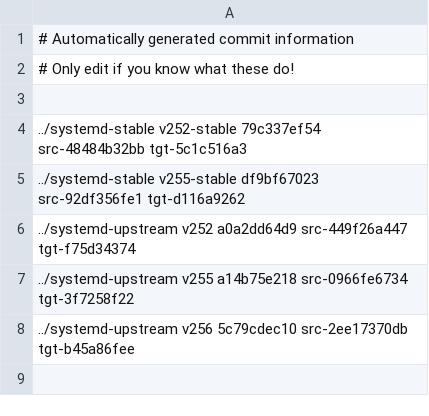
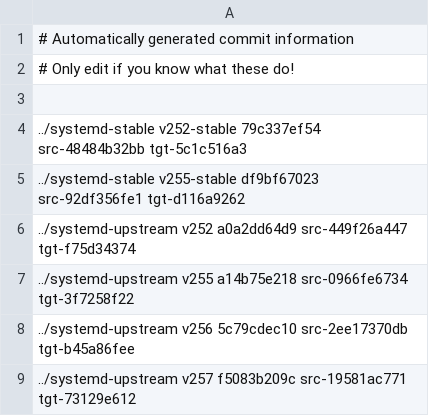
Before and after one commit to Yamakuzure/pwx-elogind-migration-tools, a CSV file: last_mutual_commits.csv, drawn as a sheet.

Commit message:
Sync main to v257
Signed-off-by: Sven Eden <sven@eden-worx.com>

```diff
--- a/last_mutual_commits.csv
+++ b/last_mutual_commits.csv
@@ -8 +8,2 @@
 ../systemd-upstream v256        5c79cdec10 src-2ee17370db tgt-b45a86fee
+../systemd-upstream v257        f5083b209c src-19581ac771 tgt-73129e612
```
